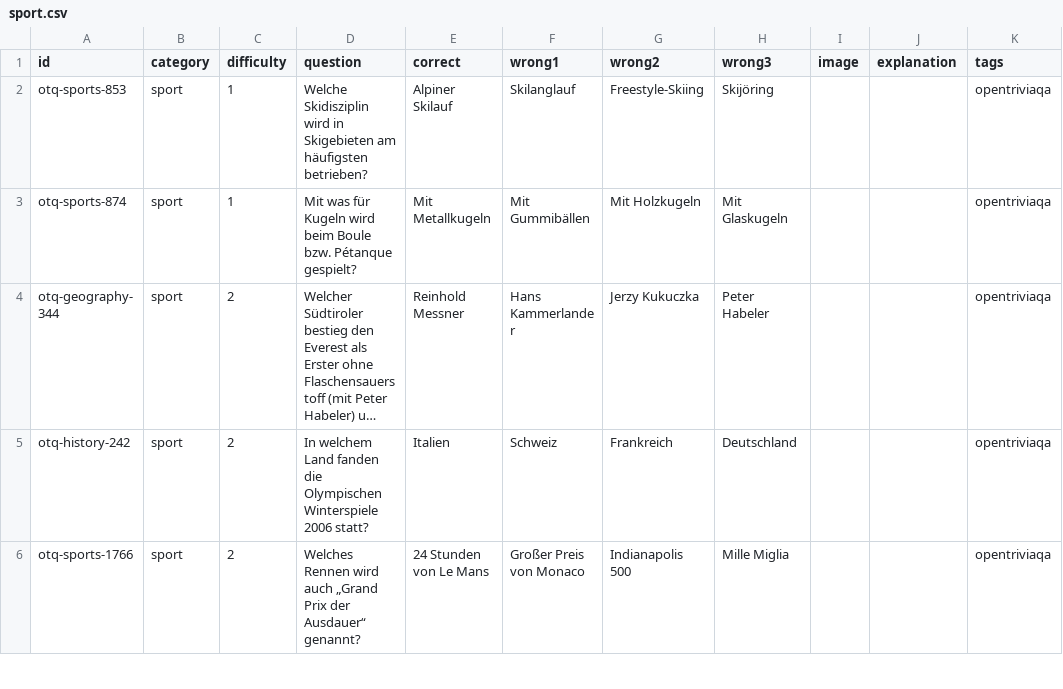
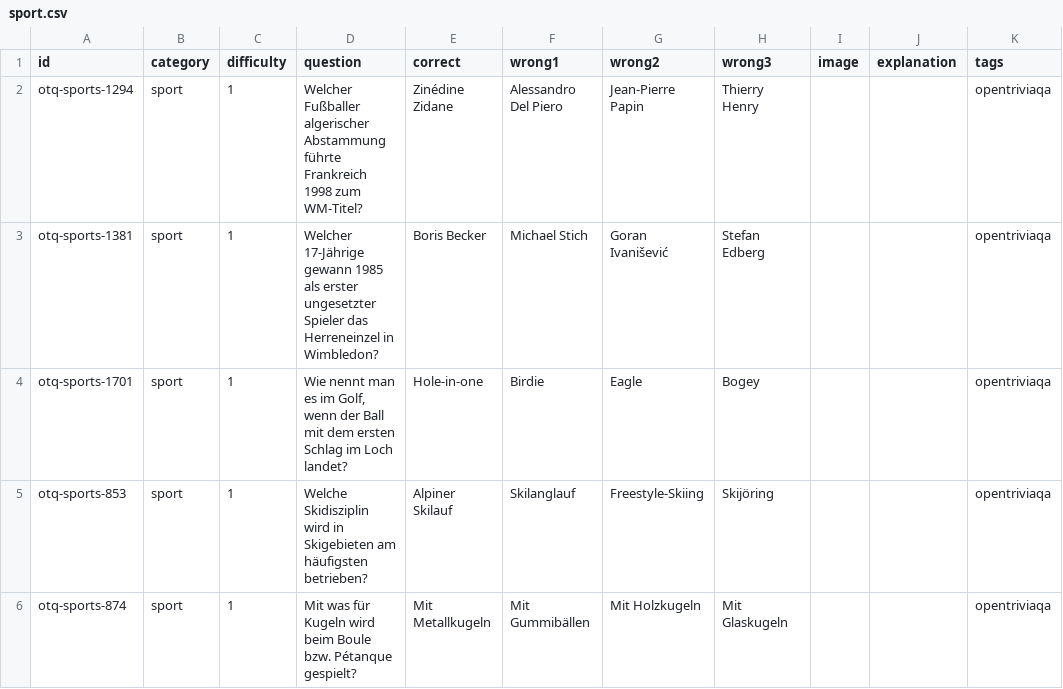
Before and after one commit to welt007/quizz, a CSV file: catalogs/sport.csv, drawn as a sheet; only a part is shown; the shorter side is filled out with more unchanged rows; long unchanged cells end in …; the diff covers the shown part only; the diff names each change by its address in the sheet, - before the commit and + after, or states it on an @@ line.

```diff
--- a/catalogs/sport.csv
+++ b/catalogs/sport.csv
+row 2: otq-sports-1294 | sport | 1 | Welcher Fußballer algerischer Abstammung führte Frankreich 1998 zum WM-Titel? | Zinédine Zidane | Alessandro Del Piero | Jean-Pierre Papin | Thierry Henry |  |  | opentriviaqa
+row 3: otq-sports-1381 | sport | 1 | Welcher 17-Jährige gewann 1985 als erster ungesetzter Spieler das Herreneinzel in Wimbledon? | Boris Becker | Michael Stich | Goran Ivanišević | Stefan Edberg |  |  | opentriviaqa
+row 4: otq-sports-1701 | sport | 1 | Wie nennt man es im Golf, wenn der Ball mit dem ersten Schlag im Loch landet? | Hole-in-one | Birdie | Eagle | Bogey |  |  | opentriviaqa
```
Also changed, not shown: 18 added rows elsewhere in this file, catalogs/allgemeinwissen.csv, catalogs/sprache.csv, 10 other files.
